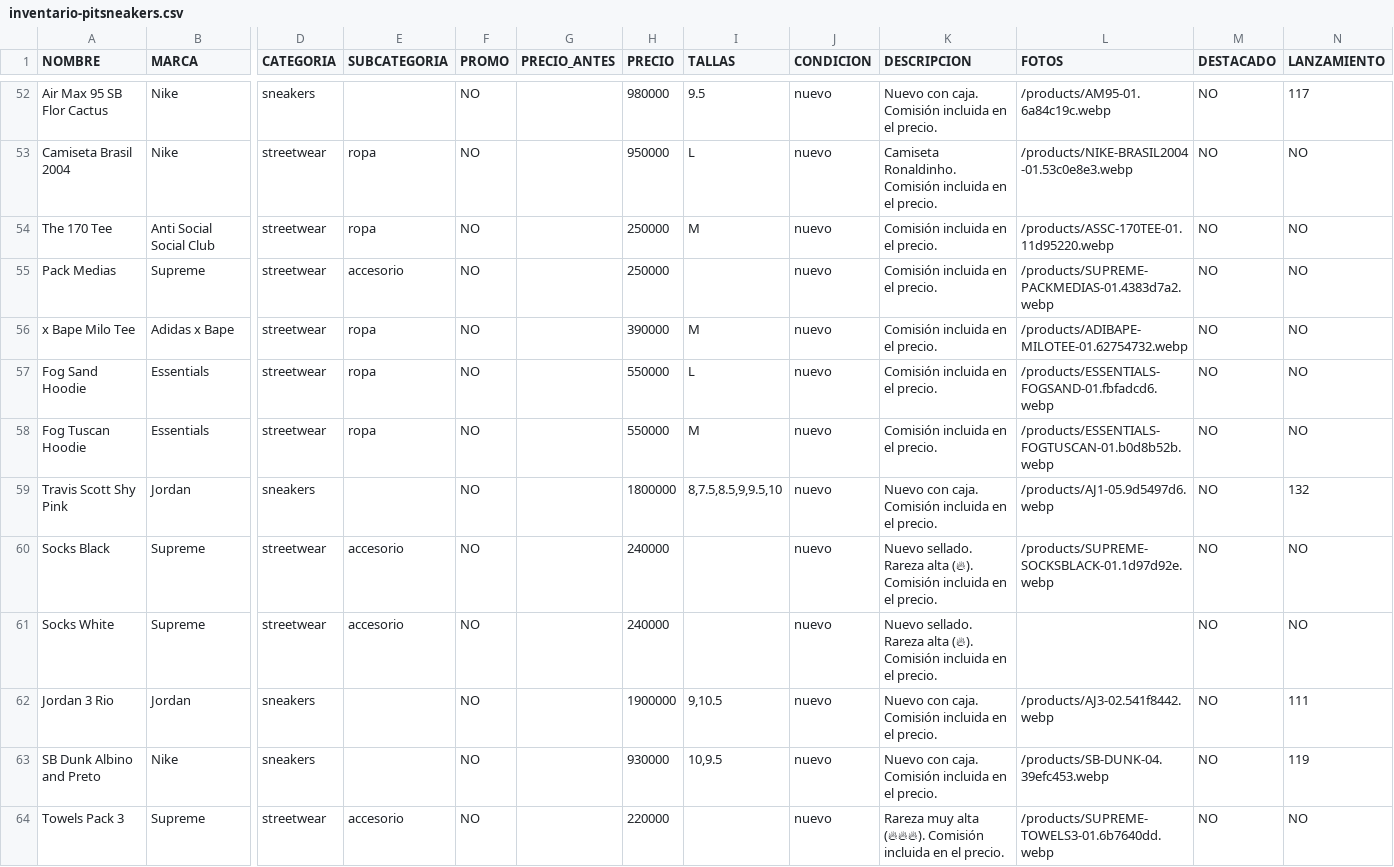
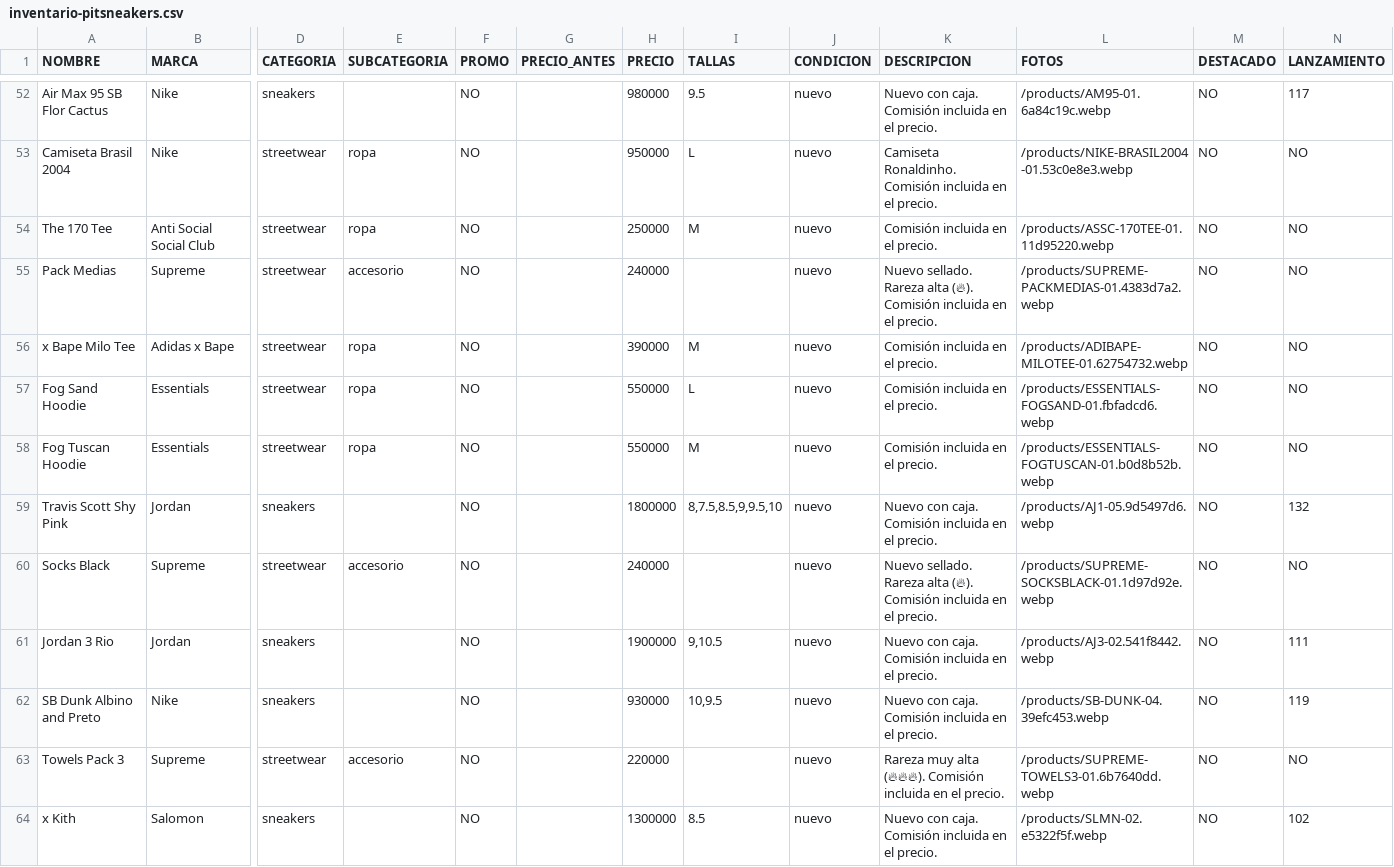
Before and after one commit to pitzsneakerscol-ui/pitsneakers-web, a CSV file: docs/inventario-pitsneakers.csv, drawn as a sheet; only a part is shown, gaps mark what is left out; the shorter side is filled out with more unchanged rows; rows hold the shown columns only; the diff names each change by its address in the sheet, - before the commit and + after, or states it on an @@ line.

```diff
--- a/docs/inventario-pitsneakers.csv
+++ b/docs/inventario-pitsneakers.csv
-H55 (PRECIO): 250000
+H55 (PRECIO): 240000
-K55 (DESCRIPCION): Comisión incluida…
+K55 (DESCRIPCION): Nuevo sellado. Rareza alta (🔥). Comisión incluida…
-row 61: Socks White | Supreme | streetwear | accesorio | NO |  | 240000 |  | nuevo | Nuevo sellado. Rareza alta (🔥). Comisión incluida en el precio. |  | NO | NO
```
Also changed, not shown: 1 other file.
